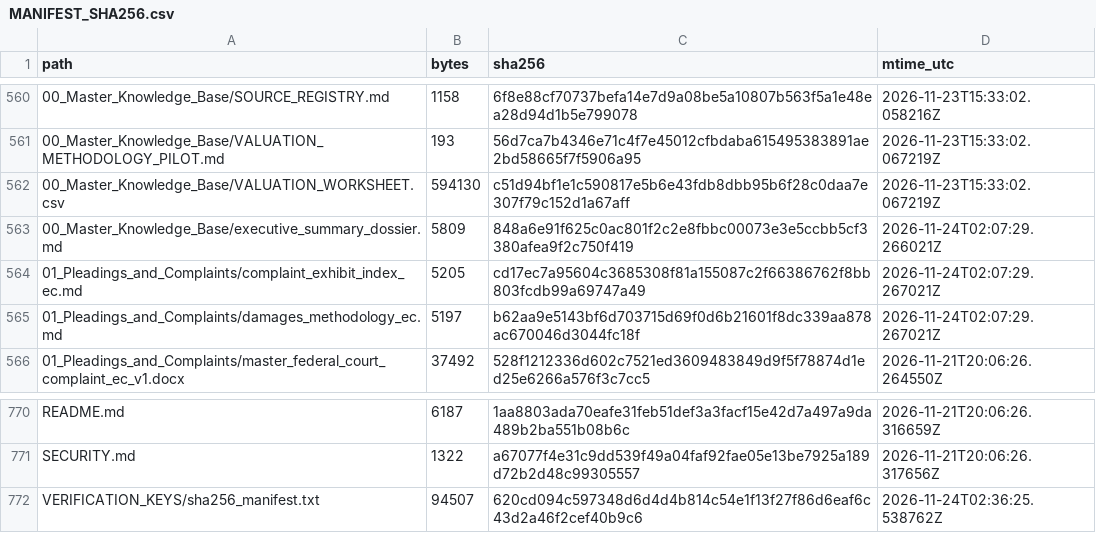
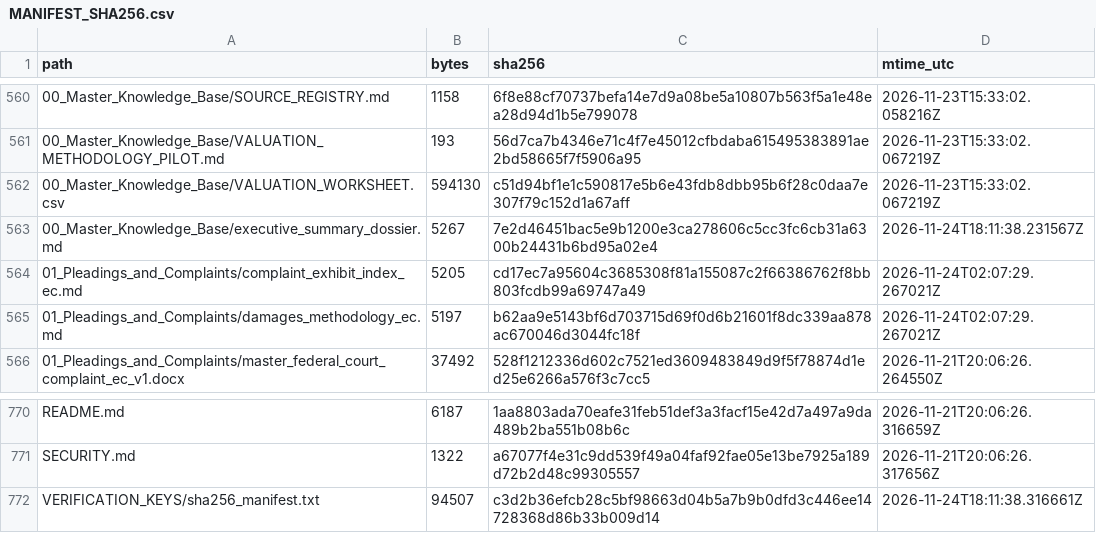
Before and after one commit to GlobalRestitutionAlliance/latam-us-ec-ecuador-master-litigation, a CSV file: 99_Archives_and_Manifests/MANIFEST_SHA256.csv, drawn as a sheet; only a part is shown, gaps mark what is left out.

Commit message:
REVERTED DUE TO UNPROMPTED MASS J3WFICATED DATA CORRUPTION BY COMPROMISED BIASED LLM/ARTIFICIAL INTELLIGENCE MODELS

```diff
--- a/99_Archives_and_Manifests/MANIFEST_SHA256.csv
+++ b/99_Archives_and_Manifests/MANIFEST_SHA256.csv
@@ -562,3 +562,3 @@ path,bytes,sha256,mtime_utc
 00_Master_Knowledge_Base/VALUATION_WORKSHEET.csv,594130,c51d94bf1e1c590817e5b6e43fdb8dbb95b6f28c0daa7e307f79c152d1a67aff,2026-11-23T15:33:02.067219Z
-00_Master_Knowledge_Base/executive_summary_dossier.md,5809,848a6e91f625c0ac801f2c2e8fbbc00073e3e5ccbb5cf3380afea9f2c750f419,2026-11-24T02:07:29.266021Z
+00_Master_Knowledge_Base/executive_summary_dossier.md,5267,7e2d46451bac5e9b1200e3ca278606c5cc3fc6cb31a6300b24431b6bd95a02e4,2026-11-24T18:11:38.231567Z
 01_Pleadings_and_Complaints/complaint_exhibit_index_ec.md,5205,cd17ec7a95604c3685308f81a155087c2f66386762f8bb803fcdb99a69747a49,2026-11-24T02:07:29.267021Z
@@ -771,2 +771,2 @@ README.md,6187,1aa8803ada70eafe31feb51def3a3facf15e42d7a497a9da489b2ba551b08b6c,
 SECURITY.md,1322,a67077f4e31c9dd539f49a04faf92fae05e13be7925a189d72b2d48c99305557,2026-11-21T20:06:26.317656Z
-VERIFICATION_KEYS/sha256_manifest.txt,94507,620cd094c597348d6d4d4b814c54e1f13f27f86d6eaf6c43d2a46f2cef40b9c6,2026-11-24T02:36:25.538762Z
+VERIFICATION_KEYS/sha256_manifest.txt,94507,c3d2b36efcb28c5bf98663d04b5a7b9b0dfd3c446ee14728368d86b33b009d14,2026-11-24T18:11:38.316661Z
```
Also changed, not shown: 2 other files.
